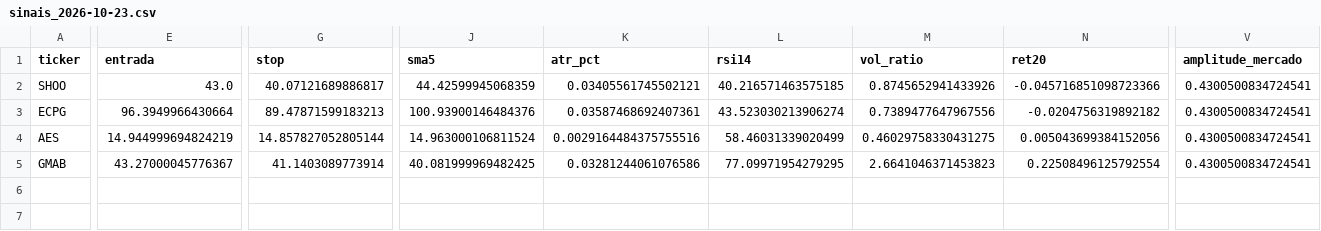
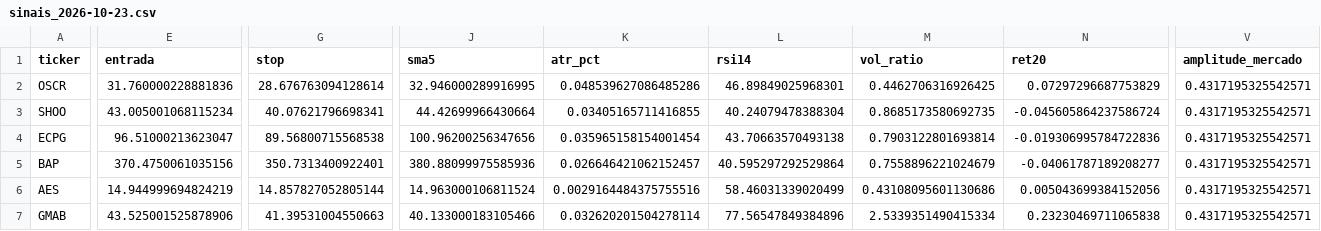
Before and after one commit to diogopestana01/analista-acoes, a CSV file: data/sinais_2026-10-23.csv, drawn as a sheet; only a part is shown, gaps mark what is left out; addresses are those after the commit; rows hold the shown columns only; the diff covers the shown part only; the diff names each change by its address in the sheet, - before the commit and + after, or states it on an @@ line.

Commit message:
Sinais de 2026-10-23

```diff
--- a/data/sinais_2026-10-23.csv
+++ b/data/sinais_2026-10-23.csv
+row 2: OSCR | 31.760000228881836 | 28.676763094128614 | 32.946000289916995 | 0.048539627086485286 | 46.89849025968301 | 0.4462706316926425 | 0.07297296687753829 | 0.4317195325542571
-E3 (entrada): 43.0
+E3 (entrada): 43.005001068115234
-G3 (stop): 40.07121689886817
+G3 (stop): 40.07621796698341
-J3 (sma5): 44.42599945068359
+J3 (sma5): 44.42699966430664
-K3 (atr_pct): 0.03405561745502121
+K3 (atr_pct): 0.03405165711416855
-L3 (rsi14): 40.216571463575185
+L3 (rsi14): 40.24079478388304
-M3 (vol_ratio): 0.8745652941433926
+M3 (vol_ratio): 0.8685173580692735
-N3 (ret20): -0.045716851098723366
+N3 (ret20): -0.045605864237586724
-V3:V4 (amplitude_mercado): 0.4300500834724541
+V3:V4 (amplitude_mercado): 0.4317195325542571
-E4 (entrada): 96.3949966430664
+E4 (entrada): 96.51000213623047
-G4 (stop): 89.47871599183213
+G4 (stop): 89.56800715568538
-J4 (sma5): 100.93900146484376
+J4 (sma5): 100.96200256347656
-K4 (atr_pct): 0.03587468692407361
+K4 (atr_pct): 0.035965158154001454
-L4 (rsi14): 43.523030213906274
+L4 (rsi14): 43.70663570493138
-M4 (vol_ratio): 0.7389477647967556
+M4 (vol_ratio): 0.7903122801693814
-N4 (ret20): -0.0204756319892182
+N4 (ret20): -0.019306995784722836
+row 5: BAP | 370.4750061035156 | 350.7313400922401 | 380.88099975585936 | 0.026646421062152457 | 40.595297292529864 | 0.7558896221024679 | -0.04061787189208277 | 0.4317195325542571
-M6 (vol_ratio): 0.46029758330431275
+M6 (vol_ratio): 0.43108095601130686
-V6:V7 (amplitude_mercado): 0.4300500834724541
+V6:V7 (amplitude_mercado): 0.4317195325542571
-E7 (entrada): 43.27000045776367
+E7 (entrada): 43.525001525878906
-G7 (stop): 41.1403089773914
+G7 (stop): 41.39531004550663
-J7 (sma5): 40.081999969482425
+J7 (sma5): 40.133000183105466
-K7 (atr_pct): 0.03281244061076586
+K7 (atr_pct): 0.032620201504278114
-L7 (rsi14): 77.09971954279295
+L7 (rsi14): 77.56547849384896
-M7 (vol_ratio): 2.6641046371453823
+M7 (vol_ratio): 2.5339351490415334
-N7 (ret20): 0.22508496125792554
+N7 (ret20): 0.23230469711065838
```
Also changed, not shown: 10 edited cells elsewhere in this file, data/historico_sinais.csv.
